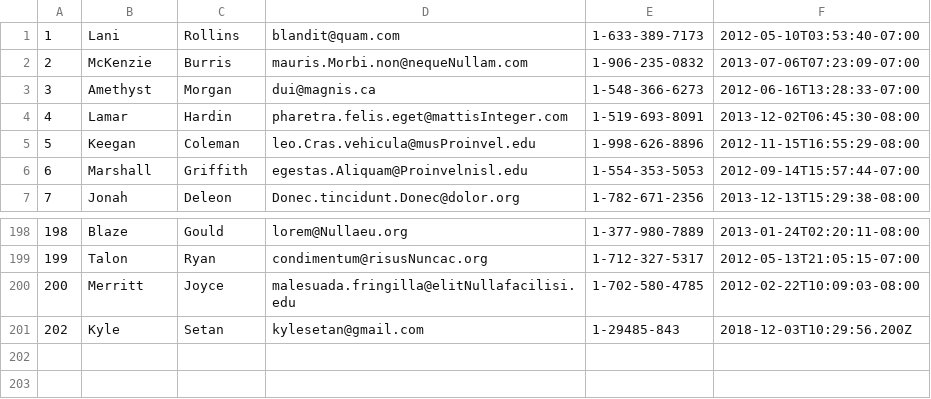
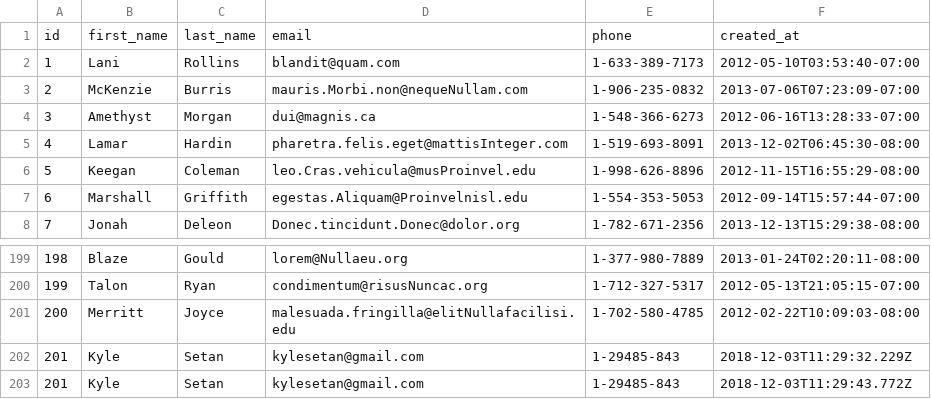
Before and after one commit to zen-fox-2018/parsing-data-1, a CSV file: people.csv, drawn as a sheet; only a part is shown, gaps mark what is left out; addresses are those after the commit; the diff names each change by its address in the sheet, - before the commit and + after, or states it on an @@ line.

```diff
--- a/people.csv
+++ b/people.csv
+row 1: id | first_name | last_name | email | phone | created_at
@@ column A renumbered in row 202 @@
-F202: 2018-12-03T10:29:56.200Z
+F202: 2018-12-03T11:29:32.229Z
+row 203: 201 | Kyle | Setan | kylesetan@gmail.com | 1-29485-843 | 2018-12-03T11:29:43.772Z
```
Also changed, not shown: 1 other file.
